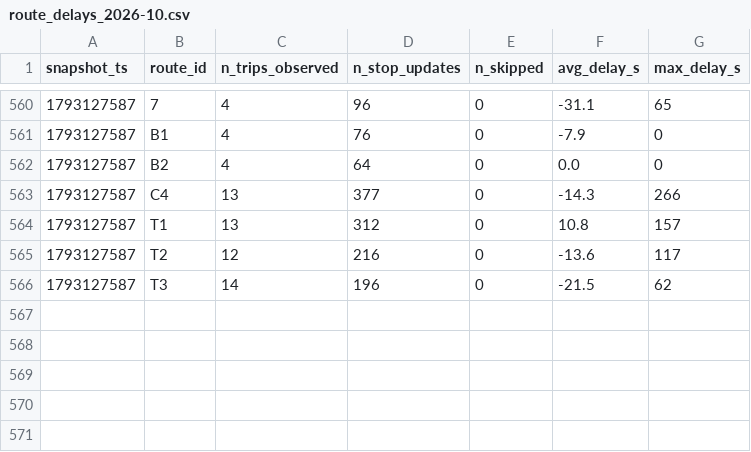
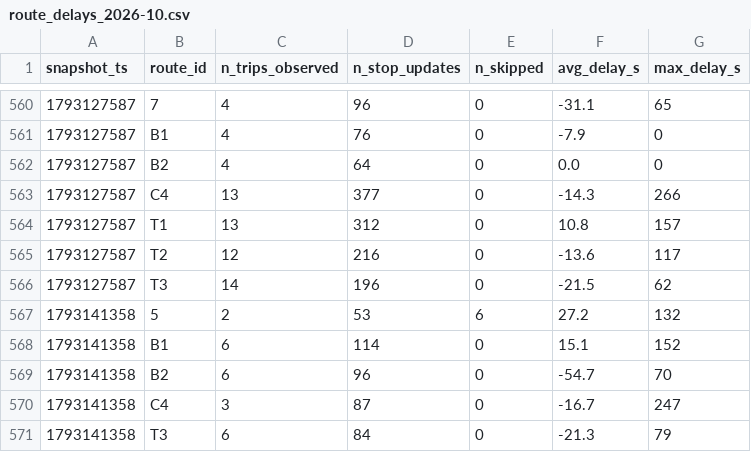
Before and after one commit to OumaimaBrahmi22/smart-mobility-lemans, a CSV file: data/history/route_delays_2026-10.csv, drawn as a sheet; only a part is shown, gaps mark what is left out; the diff names each change by its address in the sheet, - before the commit and + after, or states it on an @@ line.

```diff
--- a/data/history/route_delays_2026-10.csv
+++ b/data/history/route_delays_2026-10.csv
+row 567: 1793141358 | 5 | 2 | 53 | 6 | 27.2 | 132
+row 568: 1793141358 | B1 | 6 | 114 | 0 | 15.1 | 152
+row 569: 1793141358 | B2 | 6 | 96 | 0 | -54.7 | 70
+row 570: 1793141358 | C4 | 3 | 87 | 0 | -16.7 | 247
+row 571: 1793141358 | T3 | 6 | 84 | 0 | -21.3 | 79
```
Also changed, not shown: 1 other file.
